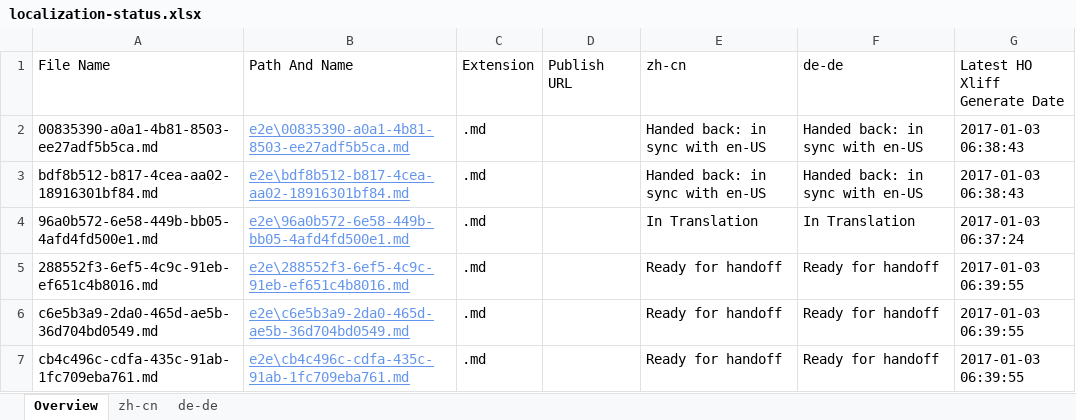
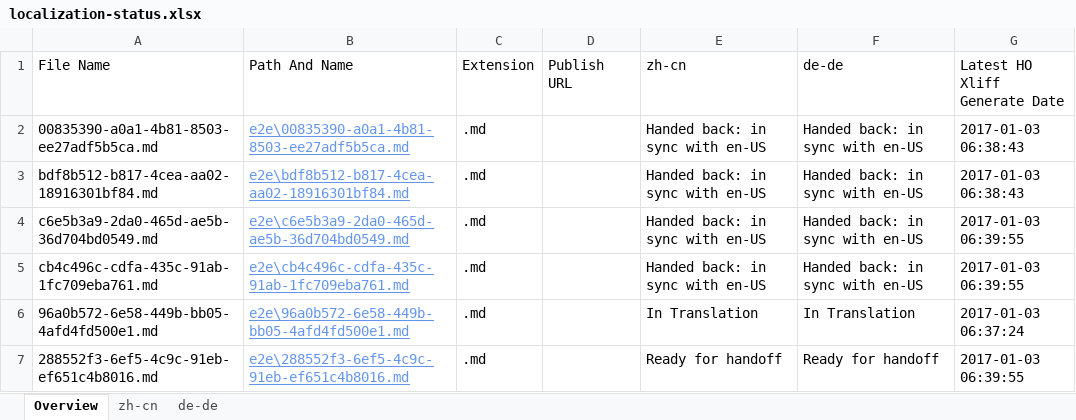
Before and after one commit to OpenLocalizationTestOrg/ol-test1-handback, an Excel workbook: ol-handback/OpenLocalizationTestOrg/ol-test1/ci/localization-status.xlsx, sheet Overview, drawn as a sheet; values as stored, in another font and other column widths than the file's, no borders; table styles not drawn; removed rows and columns are numbered as before the commit, all else as after; the diff names each change by its address in the sheet, - before the commit and + after, or states it on an @@ line.

```diff
--- a/ol-handback/OpenLocalizationTestOrg/ol-test1/ci/localization-status.xlsx (sheet Overview)
+++ b/ol-handback/OpenLocalizationTestOrg/ol-test1/ci/localization-status.xlsx (sheet Overview)
+row 4: c6e5b3a9-2da0-465d-ae5b-36d704bd0549.md | e2e\c6e5b3a9-2da0-465d-ae5b-36d704bd0549.md | .md |  | Handed back: in sync with en-US | Handed back: in sync with en-US | 2017-01-03 06:39:55
+row 5: cb4c496c-cdfa-435c-91ab-1fc709eba761.md | e2e\cb4c496c-cdfa-435c-91ab-1fc709eba761.md | .md |  | Handed back: in sync with en-US | Handed back: in sync with en-US | 2017-01-03 06:39:55
-row 6: c6e5b3a9-2da0-465d-ae5b-36d704bd0549.md | e2e\c6e5b3a9-2da0-465d-ae5b-36d704bd0549.md | .md |  | Ready for handoff | Ready for handoff | 2017-01-03 06:39:55
-row 7: cb4c496c-cdfa-435c-91ab-1fc709eba761.md | e2e\cb4c496c-cdfa-435c-91ab-1fc709eba761.md | .md |  | Ready for handoff | Ready for handoff | 2017-01-03 06:39:55
```
Also changed, not shown: sheet zh-cn, sheet de-de, 1 other file.
